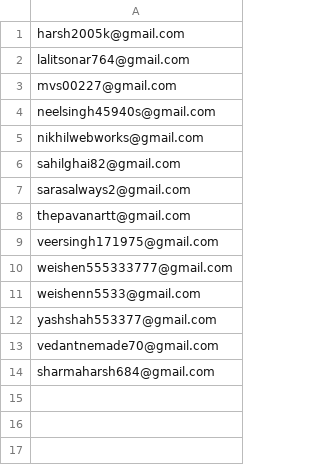
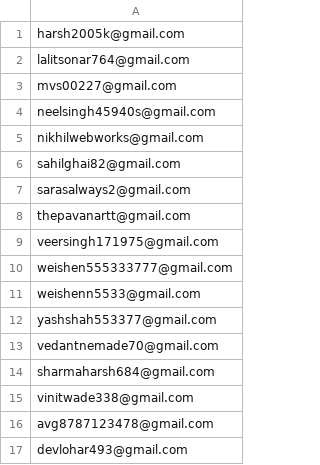
Before and after one commit to Nikhilsingh478/thunderbold, a CSV file: testers.csv, drawn as a sheet; the diff names each change by its address in the sheet, - before the commit and + after, or states it on an @@ line.

```diff
--- a/testers.csv
+++ b/testers.csv
+row 15: vinitwade338@gmail.com
+row 16: avg8787123478@gmail.com
+row 17: devlohar493@gmail.com
```
Also changed, not shown: 2 other files.
